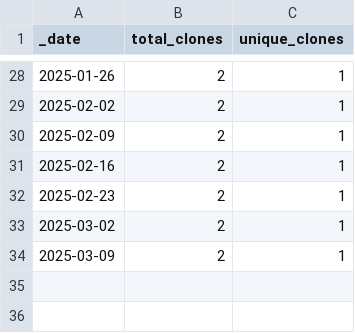
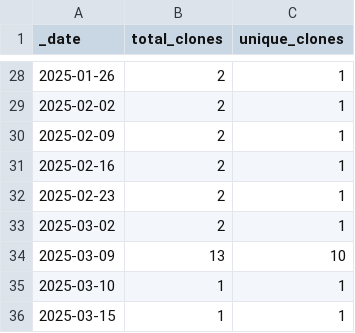
Before and after one commit to JotaKas/GenoClust-DEC, a CSV file: traffic/clones.csv, drawn as a sheet; only a part is shown, gaps mark what is left out.

```diff
--- a/traffic/clones.csv
+++ b/traffic/clones.csv
@@ -33,2 +33,4 @@ _date,total_clones,unique_clones
 2025-03-02,2,1
-2025-03-09,2,1
+2025-03-09,13,10
+2025-03-10,1,1
+2025-03-15,1,1
```
Also changed, not shown: 2 other files.
